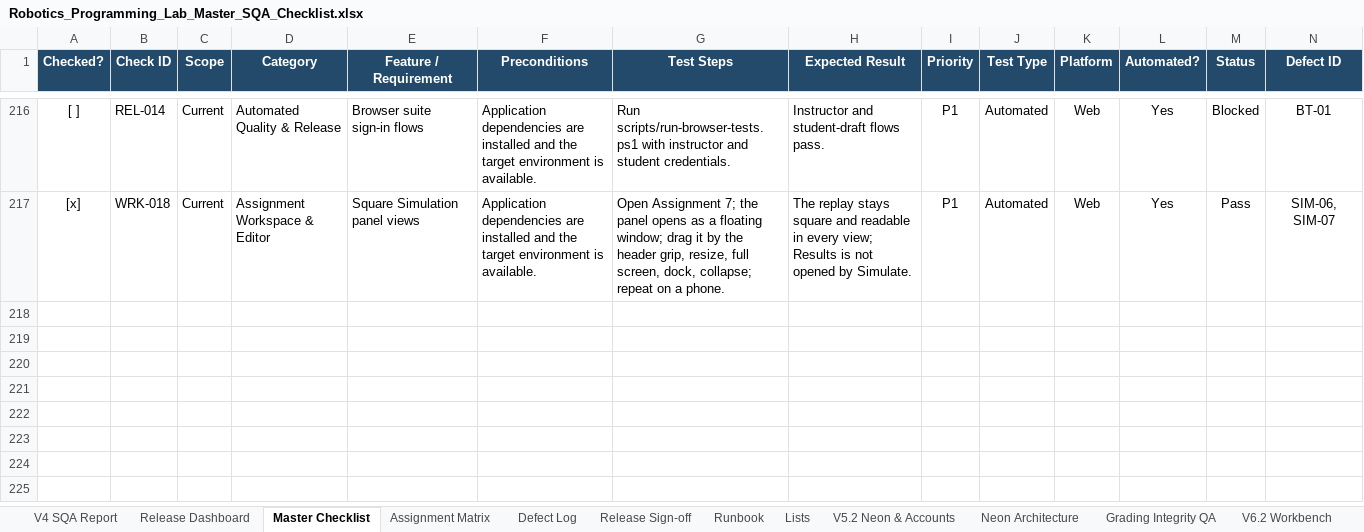
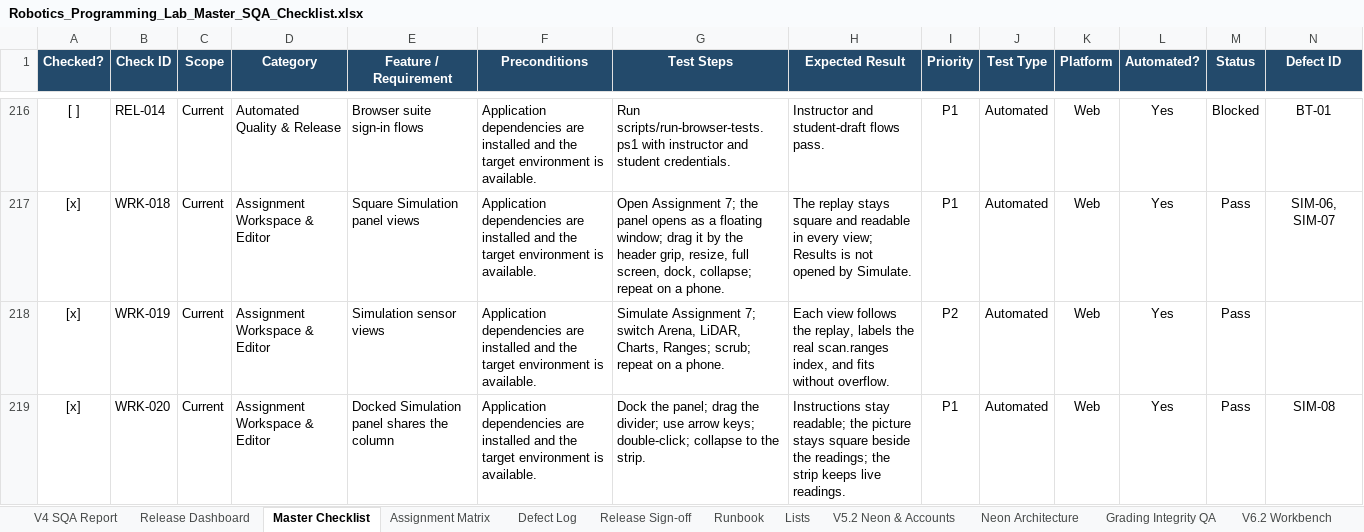
Before and after one commit to CS-Ponkoj/Robotics-Programming-Lab-Live, an Excel workbook: docs/sqa/Robotics_Programming_Lab_Master_SQA_Checklist.xlsx, sheet Master Checklist, drawn as a sheet; only a part is shown, gaps mark what is left out; values as stored, in another font and other column widths than the file's, no borders; conditional formats and table styles not drawn; rows hold the shown columns only; the diff names each change by its address in the sheet, - before the commit and + after, or states it on an @@ line.

Commit message:
Record SQA for the Simulation sensor views and docking

```diff
--- a/docs/sqa/Robotics_Programming_Lab_Master_SQA_Checklist.xlsx (sheet Master Checklist)
+++ b/docs/sqa/Robotics_Programming_Lab_Master_SQA_Checklist.xlsx (sheet Master Checklist)
+row 218: [x] | WRK-019 | Current | Assignment Workspace & Editor | Simulation sensor views | Application dependencies are installed and the target environment is available. | Simulate Assignment 7; switch Arena, LiDAR, Charts, Ranges; scrub; repeat on a phone. | Each view follows the replay, labels the real scan.ranges index, and fits without overflow. | P2 | Automated | Web | Yes | Pass
+row 219: [x] | WRK-020 | Current | Assignment Workspace & Editor | Docked Simulation panel shares the column | Application dependencies are installed and the target environment is available. | Dock the panel; drag the divider; use arrow keys; double-click; collapse to the strip. | Instructions stay readable; the picture stays square beside the readings; the strip keeps live readings. | P1 | Automated | Web | Yes | Pass | SIM-08
```
Also changed, not shown: sheet Release Dashboard, sheet Defect Log, sheet A7 Sim Old QA 2026-11-17, sheet QA Run History.
